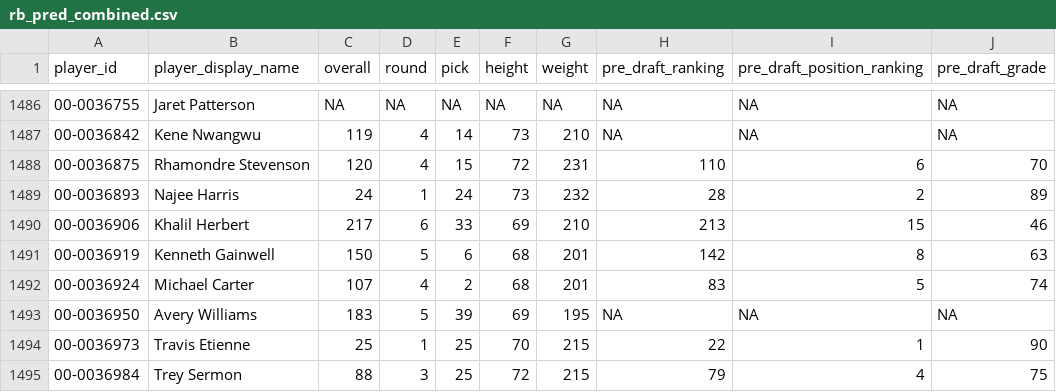
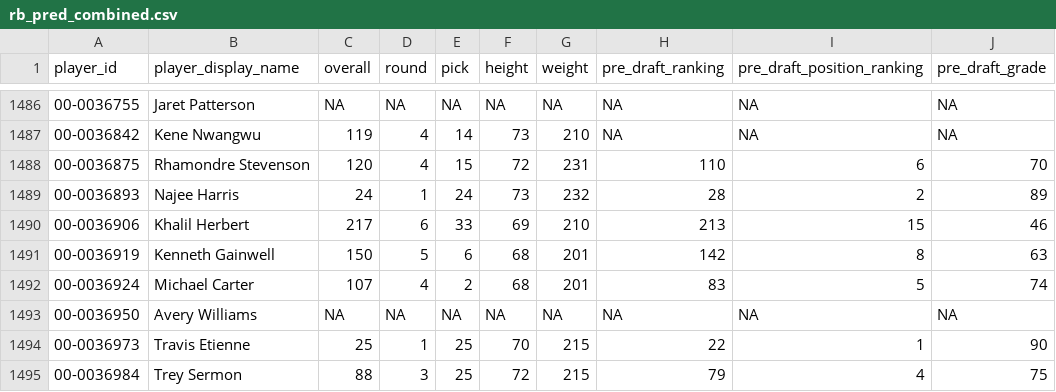
Before and after one commit to Samgunther1/nfl-fantasy-ml-model_2, a CSV file: data/processed/rb_pred_combined.csv, drawn as a sheet; only a part is shown, gaps mark what is left out; the diff covers the shown part only; the diff names each change by its address in the sheet, - before the commit and + after, or states it on an @@ line.

```diff
--- a/data/processed/rb_pred_combined.csv
+++ b/data/processed/rb_pred_combined.csv
-C1493 (overall): 183
+C1493 (overall): NA
-D1493 (round): 5
+D1493 (round): NA
-E1493 (pick): 39
+E1493 (pick): NA
-F1493 (height): 69
+F1493 (height): NA
-G1493 (weight): 195
+G1493 (weight): NA
```
Also changed, not shown: 31 edited cells elsewhere in this file, data/processed/all_predictions_2026.csv, data/processed/qb_pred_combined.csv, 2 other files.
